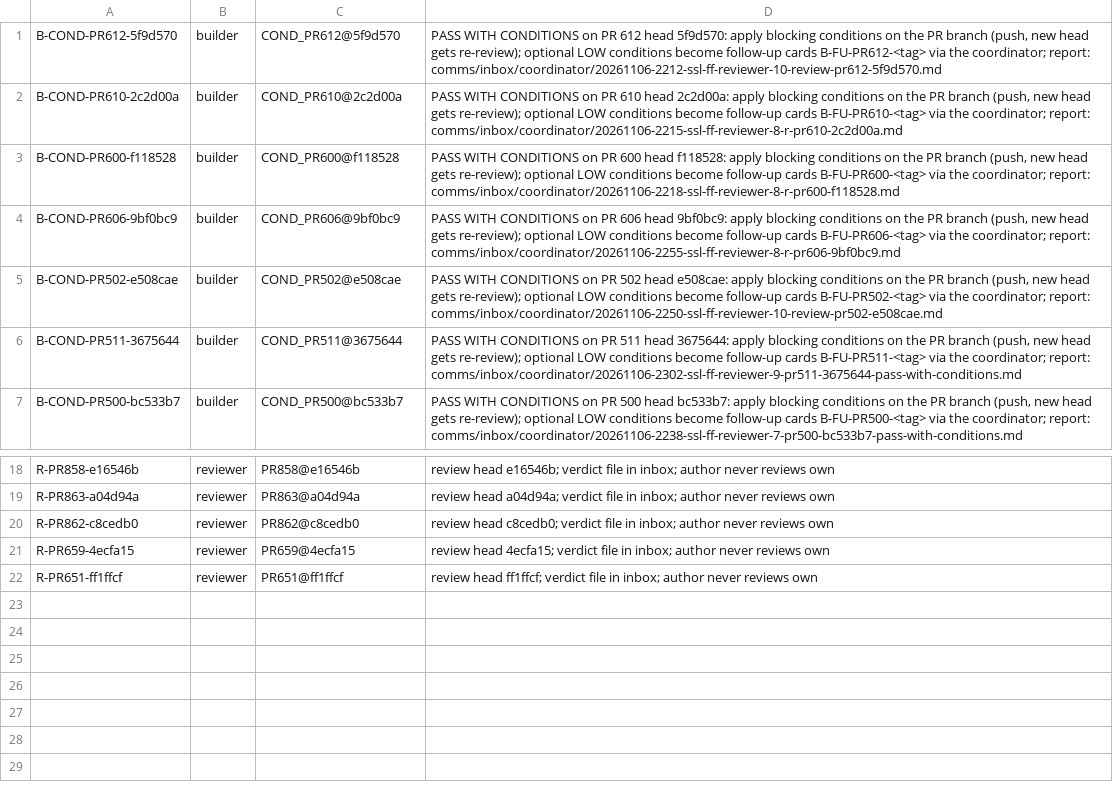
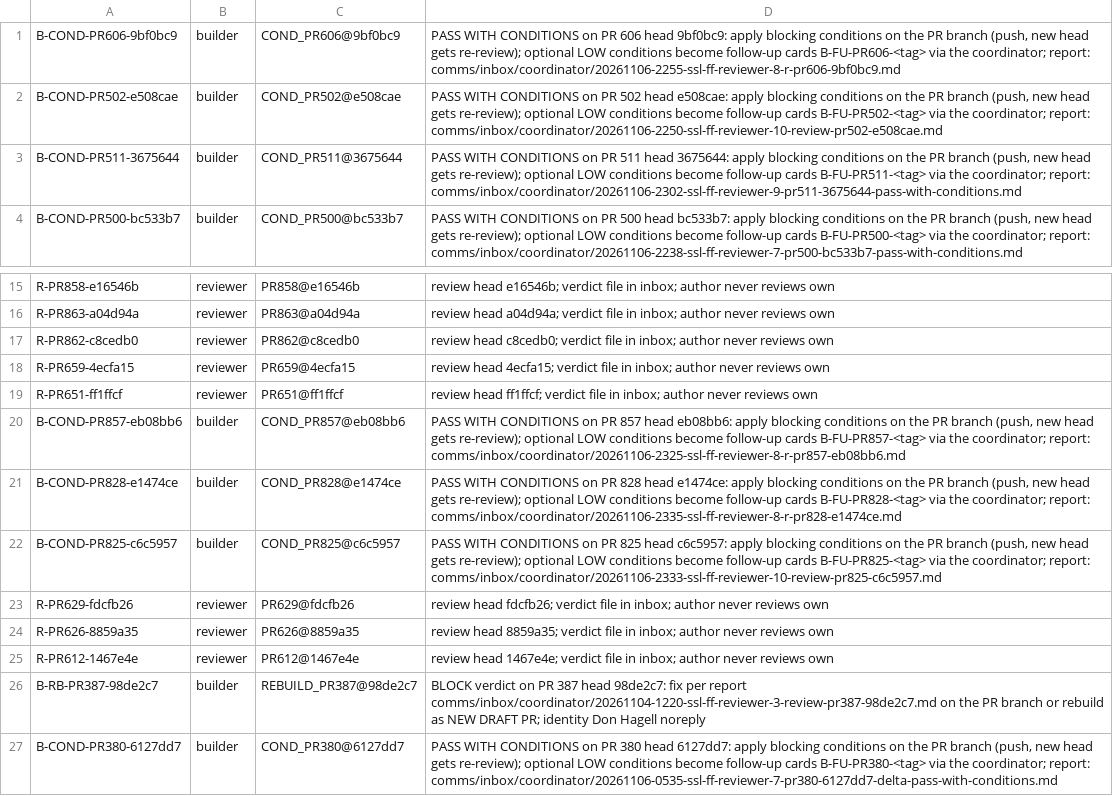
Before and after one commit to SpinStateLabs/field-platform, a TSV file: comms/WORKLIST.tsv, drawn as a sheet; only a part is shown, gaps mark what is left out; removed rows and columns are numbered as before the commit, all else as after; the diff names each change by its address in the sheet, - before the commit and + after, or states it on an @@ line.

```diff
--- a/comms/WORKLIST.tsv
+++ b/comms/WORKLIST.tsv
-row 1: B-COND-PR612-5f9d570 | builder | COND_PR612@5f9d570 | PASS WITH CONDITIONS on PR 612 head 5f9d570: apply blocking conditions on the PR branch (push, new head gets re-review); optional LOW conditions become follow-up cards B-FU-PR612-<tag> via the coordinator; report: comms/inbox/coordinator/20261106-2212-ssl-ff-reviewer-10-review-pr612-5f9d570.md
-row 2: B-COND-PR610-2c2d00a | builder | COND_PR610@2c2d00a | PASS WITH CONDITIONS on PR 610 head 2c2d00a: apply blocking conditions on the PR branch (push, new head gets re-review); optional LOW conditions become follow-up cards B-FU-PR610-<tag> via the coordinator; report: comms/inbox/coordinator/20261106-2215-ssl-ff-reviewer-8-r-pr610-2c2d00a.md
-row 3: B-COND-PR600-f118528 | builder | COND_PR600@f118528 | PASS WITH CONDITIONS on PR 600 head f118528: apply blocking conditions on the PR branch (push, new head gets re-review); optional LOW conditions become follow-up cards B-FU-PR600-<tag> via the coordinator; report: comms/inbox/coordinator/20261106-2218-ssl-ff-reviewer-8-r-pr600-f118528.md
+row 20: B-COND-PR857-eb08bb6 | builder | COND_PR857@eb08bb6 | PASS WITH CONDITIONS on PR 857 head eb08bb6: apply blocking conditions on the PR branch (push, new head gets re-review); optional LOW conditions become follow-up cards B-FU-PR857-<tag> via the coordinator; report: comms/inbox/coordinator/20261106-2325-ssl-ff-reviewer-8-r-pr857-eb08bb6.md
+row 21: B-COND-PR828-e1474ce | builder | COND_PR828@e1474ce | PASS WITH CONDITIONS on PR 828 head e1474ce: apply blocking conditions on the PR branch (push, new head gets re-review); optional LOW conditions become follow-up cards B-FU-PR828-<tag> via the coordinator; report: comms/inbox/coordinator/20261106-2335-ssl-ff-reviewer-8-r-pr828-e1474ce.md
+row 22: B-COND-PR825-c6c5957 | builder | COND_PR825@c6c5957 | PASS WITH CONDITIONS on PR 825 head c6c5957: apply blocking conditions on the PR branch (push, new head gets re-review); optional LOW conditions become follow-up cards B-FU-PR825-<tag> via the coordinator; report: comms/inbox/coordinator/20261106-2333-ssl-ff-reviewer-10-review-pr825-c6c5957.md
+row 23: R-PR629-fdcfb26 | reviewer | PR629@fdcfb26 | review head fdcfb26; verdict file in inbox; author never reviews own
+row 24: R-PR626-8859a35 | reviewer | PR626@8859a35 | review head 8859a35; verdict file in inbox; author never reviews own
+row 25: R-PR612-1467e4e | reviewer | PR612@1467e4e | review head 1467e4e; verdict file in inbox; author never reviews own
+row 26: B-RB-PR387-98de2c7 | builder | REBUILD_PR387@98de2c7 | BLOCK verdict on PR 387 head 98de2c7: fix per report comms/inbox/coordinator/20261104-1220-ssl-ff-reviewer-3-review-pr387-98de2c7.md on the PR branch or rebuild as NEW DRAFT PR; identity Don Hagell noreply
+row 27: B-COND-PR380-6127dd7 | builder | COND_PR380@6127dd7 | PASS WITH CONDITIONS on PR 380 head 6127dd7: apply blocking conditions on the PR branch (push, new head gets re-review); optional LOW conditions become follow-up cards B-FU-PR380-<tag> via the coordinator; report: comms/inbox/coordinator/20261106-0535-ssl-ff-reviewer-7-pr380-6127dd7-delta-pass-with-conditions.md
```
Also changed, not shown: comms/WORKLIST.archive.tsv.
